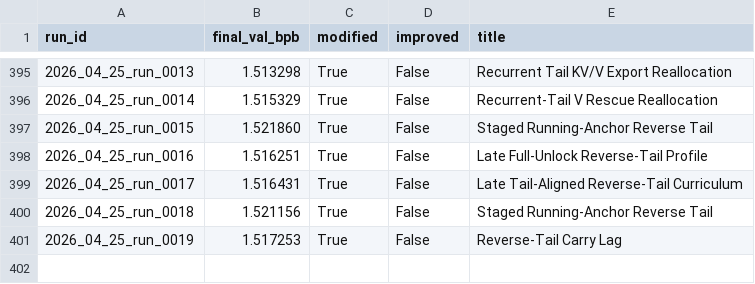
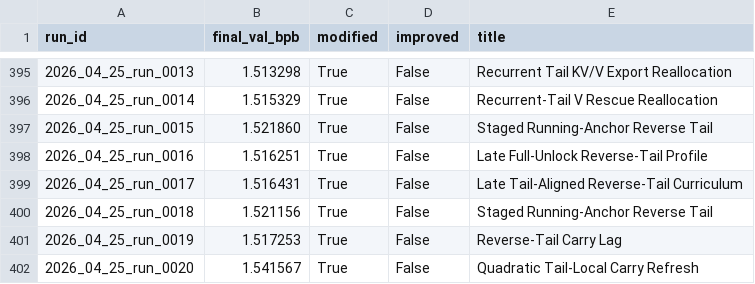
Before and after one commit to frido22/low_vram_institute, a CSV file: output/reports/history.csv, drawn as a sheet; only a part is shown, gaps mark what is left out.

```diff
--- a/output/reports/history.csv
+++ b/output/reports/history.csv
@@ -401 +401,2 @@ run_id,final_val_bpb,modified,improved,title
 2026_04_25_run_0019,1.517253,True,False,Reverse-Tail Carry Lag
+2026_04_25_run_0020,1.541567,True,False,Quadratic Tail-Local Carry Refresh
```
Also changed, not shown: 9 other files.
